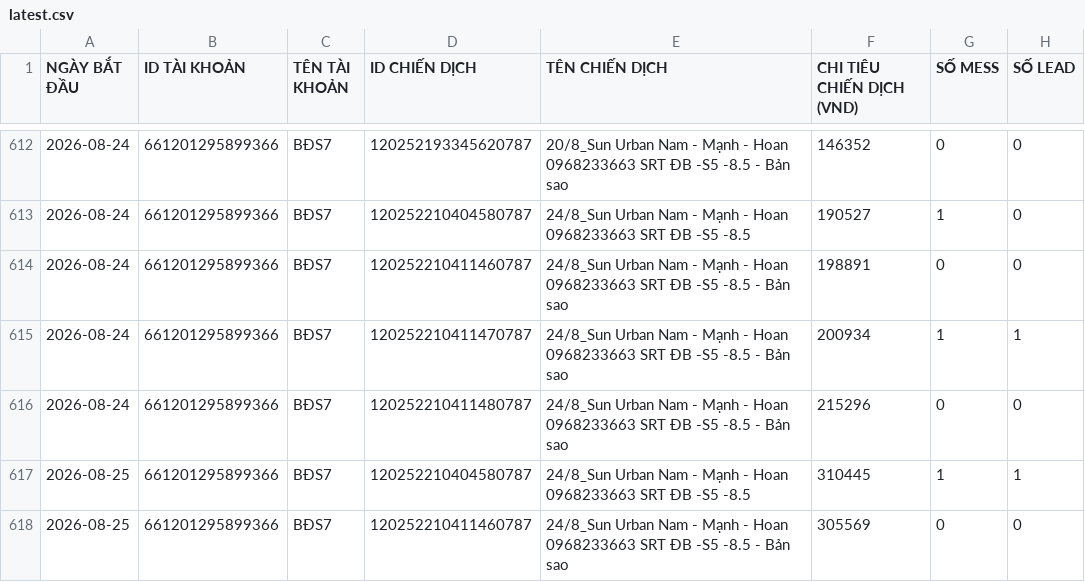
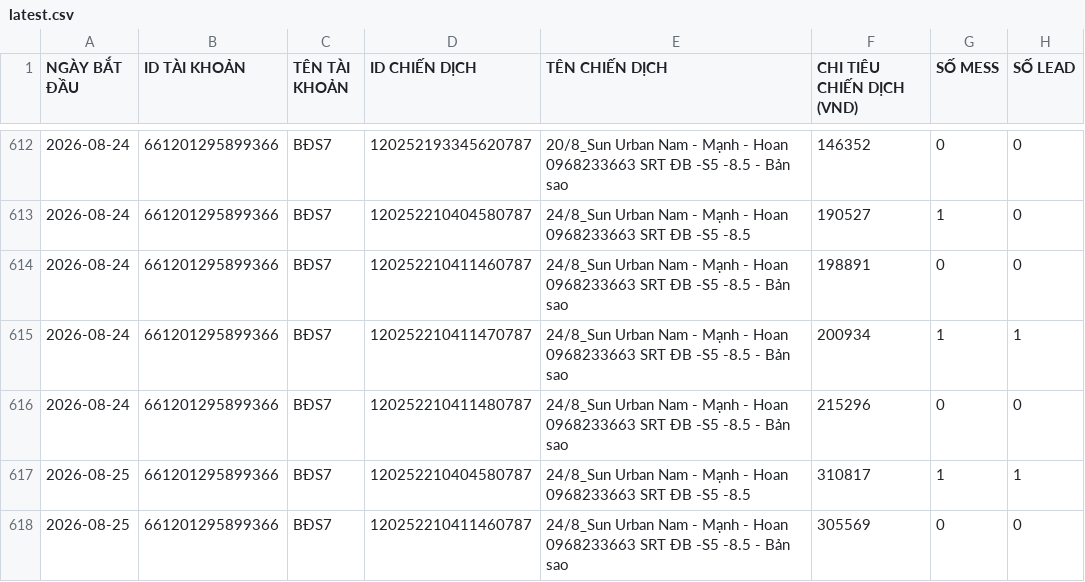
Before and after one commit to QuyetDao02/Check-data-to-day, a CSV file: data/latest.csv, drawn as a sheet; only a part is shown, gaps mark what is left out; the diff covers the shown part only.

```diff
--- a/data/latest.csv
+++ b/data/latest.csv
@@ -616,3 +616,3 @@ NGÀY BẮT ĐẦU,ID TÀI KHOẢN,TÊN TÀI KHOẢN,ID CHIẾN DỊCH,TÊN CHI
 2026-08-24,661201295899366,BĐS7,120252210411480787,24/8_Sun Urban Nam - Mạnh - Hoan 0968233663 SRT ĐB -S5 -8.5 - Bản sao,215296,0,0
-2026-08-25,661201295899366,BĐS7,120252210404580787,24/8_Sun Urban Nam - Mạnh - Hoan 0968233663 SRT ĐB -S5 -8.5,310445,1,1
+2026-08-25,661201295899366,BĐS7,120252210404580787,24/8_Sun Urban Nam - Mạnh - Hoan 0968233663 SRT ĐB -S5 -8.5,310817,1,1
 2026-08-25,661201295899366,BĐS7,120252210411460787,24/8_Sun Urban Nam - Mạnh - Hoan 0968233663 SRT ĐB -S5 -8.5 - Bản sao,305569,0,0
```
Also changed, not shown: 46 edited cells elsewhere in this file.
